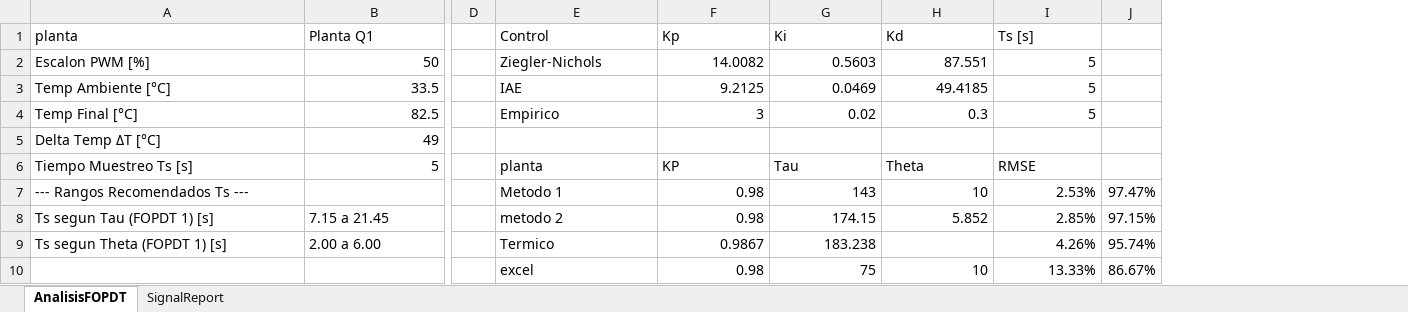
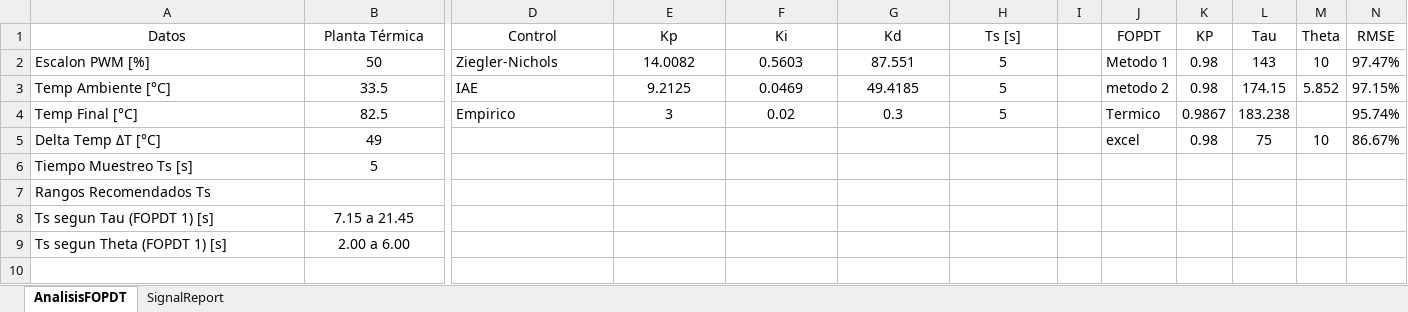
Before and after one commit to cesar191/ModelosBJT, an Excel workbook: AnalisisDatos/Fopdt/AnalisisFopdt_DatosGrafica_AdquirirQ1_20261029_122146.xlsx, sheet AnalisisFOPDT, drawn as a sheet; only a part is shown, gaps mark what is left out; values as stored, in another font and other column widths than the file's, no borders; charts and pictures not drawn; removed rows and columns are numbered as before the commit, all else as after; rows hold the shown columns only; the diff names each change by its address in the sheet, - before the commit and + after, or states it on an @@ line.

```diff
--- a/AnalisisDatos/Fopdt/AnalisisFopdt_DatosGrafica_AdquirirQ1_20261029_122146.xlsx (sheet AnalisisFOPDT)
+++ b/AnalisisDatos/Fopdt/AnalisisFopdt_DatosGrafica_AdquirirQ1_20261029_122146.xlsx (sheet AnalisisFOPDT)
-column D, empty
+column I, empty
+column J (FOPDT), rows 2-5: Metodo 1 | metodo 2 | Termico | excel
+column K (KP), rows 2-5: 0.98 | 0.98 | 0.9867 | 0.98
+column L (Tau), rows 2-5: 143 | 174.15 | 183.238 | 75
+column M (Theta), rows 2-5: 10 | 5.852 |  | 10
-A1: planta
+A1: Datos
-A1:B1 alignment: left
+A1:B1 alignment: center
-B1: Planta Q1
+B1: Planta Térmica
-D1:H1 alignment: left
+D1:H1 alignment: center
-N1: (empty)
+N1: RMSE
-B2:B6 alignment: right
+B2:B6 alignment: center
-E2:H4 alignment: right
+E2:H4 alignment: center
-N2 (RMSE): (empty)
+N2 (RMSE): 97.47%
-N3 (RMSE): (empty)
+N3 (RMSE): 97.15%
-N4 (RMSE): (empty)
+N4 (RMSE): 95.74%
-N5 (RMSE): (empty)
+N5 (RMSE): 86.67%
-D6 (Control): planta
+D6 (Control): (empty)
-E6 (Kp): KP
+E6 (Kp): (empty)
-F6 (Ki): Tau
+F6 (Ki): (empty)
-G6 (Kd): Theta
+G6 (Kd): (empty)
-H6 (Ts [s]): RMSE
+H6 (Ts [s]): (empty)
-row 7: --- Rangos Recomendados Ts --- |  |  | Metodo 1 | 0.98 | 143 | 10 | 2.53% | 97.47%
+row 7: Rangos Recomendados Ts
-B8:B9 alignment: left
+B8:B9 alignment: center
-D8 (Control): metodo 2
+D8 (Control): (empty)
-E8 (Kp): 0.98
+E8 (Kp): (empty)
-F8 (Ki): 174.15
+F8 (Ki): (empty)
-G8 (Kd): 5.852
+G8 (Kd): (empty)
-H8 (Ts [s]): 2.85%
+H8 (Ts [s]): (empty)
-N8 (RMSE): 97.15%
+N8 (RMSE): (empty)
-D9 (Control): Termico
+D9 (Control): (empty)
-E9 (Kp): 0.9867
+E9 (Kp): (empty)
-F9 (Ki): 183.238
+F9 (Ki): (empty)
-H9 (Ts [s]): 4.26%
+H9 (Ts [s]): (empty)
-N9 (RMSE): 95.74%
+N9 (RMSE): (empty)
-row 10:  |  |  | excel | 0.98 | 75 | 10 | 13.33% | 86.67%
```
Also changed, not shown: charts or pictures, 26 other files.
